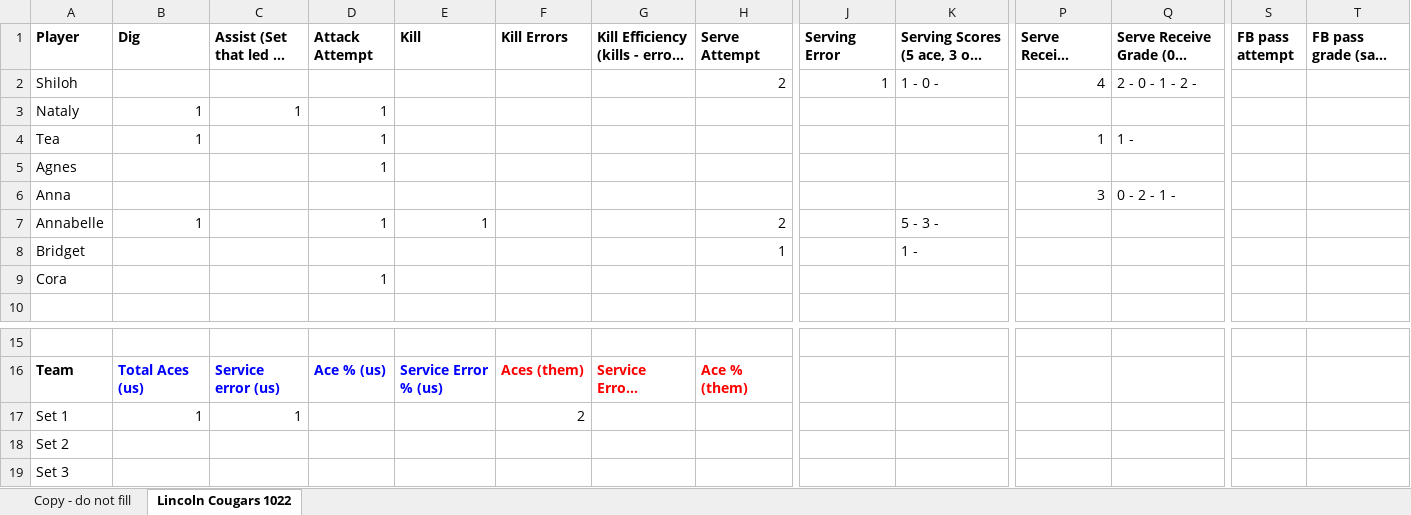
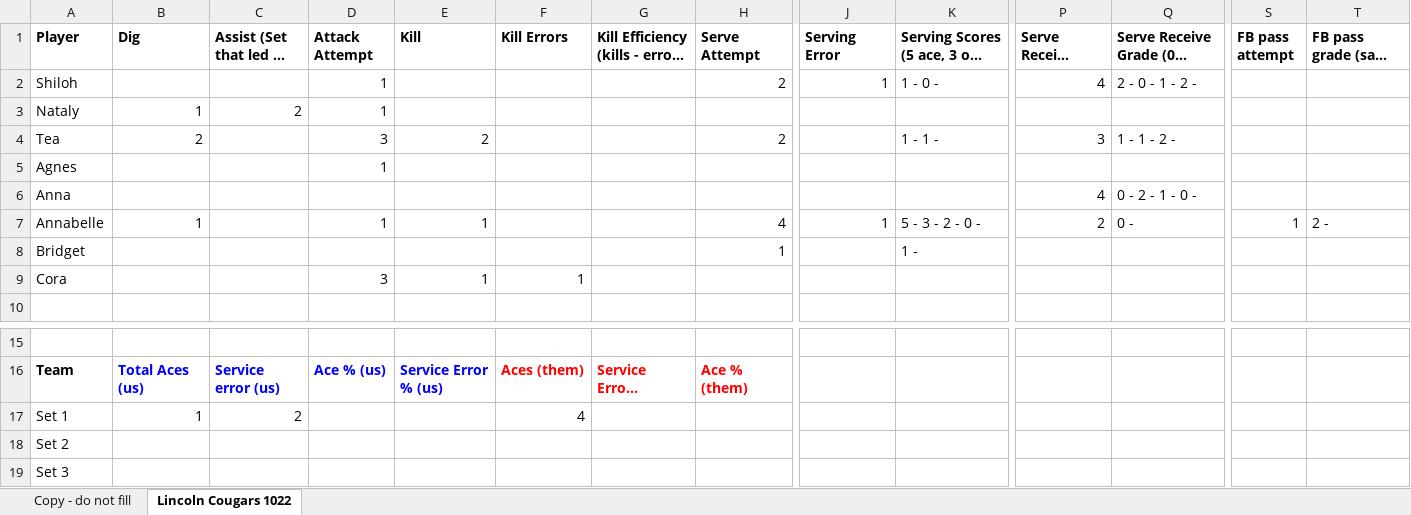
Before and after one commit to clancyred/defenders-volleyball, an Excel workbook: source/varsity_stat_workbook.xlsx, sheet Lincoln Cougars 1022, drawn as a sheet; only a part is shown, gaps mark what is left out; long unchanged cells end in …; values as stored, in another font and other column widths than the file's, no borders; charts and pictures not drawn; removed rows and columns are numbered as before the commit, all else as after; rows hold the shown columns only; the diff names each change by its address in the sheet, - before the commit and + after, or states it on an @@ line.

Commit message:
Update stat workbook from Google Sheet

```diff
--- a/source/varsity_stat_workbook.xlsx (sheet Lincoln Cougars 1022)
+++ b/source/varsity_stat_workbook.xlsx (sheet Lincoln Cougars 1022)
-D2 (Attack Attempt): (empty)
+D2 (Attack Attempt): 1
-C3 (Assist (Set that led to Kill)): 1
+C3 (Assist (Set that led to Kill)): 2
-row 4: Tea | 1 |  | 1 |  |  |  |  |  |  | 1 | 1 -
+row 4: Tea | 2 |  | 3 | 2 |  |  | 2 |  | 1 - 1 - | 3 | 1 - 1 - 2 -
-P6 (Serve Receive Attempt): 3
+P6 (Serve Receive Attempt): 4
-Q6: 0 - 2 - 1 -
+Q6: 0 - 2 - 1 - 0 -
-H7 (Serve Attempt): 2
+H7 (Serve Attempt): 4
-J7 (Serving Error): (empty)
+J7 (Serving Error): 1
-K7: 5 - 3 -
+K7: 5 - 3 - 2 - 0 -
-P7 (Serve Receive Attempt): (empty)
+P7 (Serve Receive Attempt): 2
-Q7: (empty)
+Q7: 0 -
-S7 (FB pass attempt): (empty)
+S7 (FB pass attempt): 1
-T7: (empty)
+T7: 2 -
-row 9: Cora |  |  | 1
+row 9: Cora |  |  | 3 | 1 | 1
-C17 (Assist (Set that led to Kill)): 1
+C17 (Assist (Set that led to Kill)): 2
-F17 (Kill Errors): 2
+F17 (Kill Errors): 4
```
